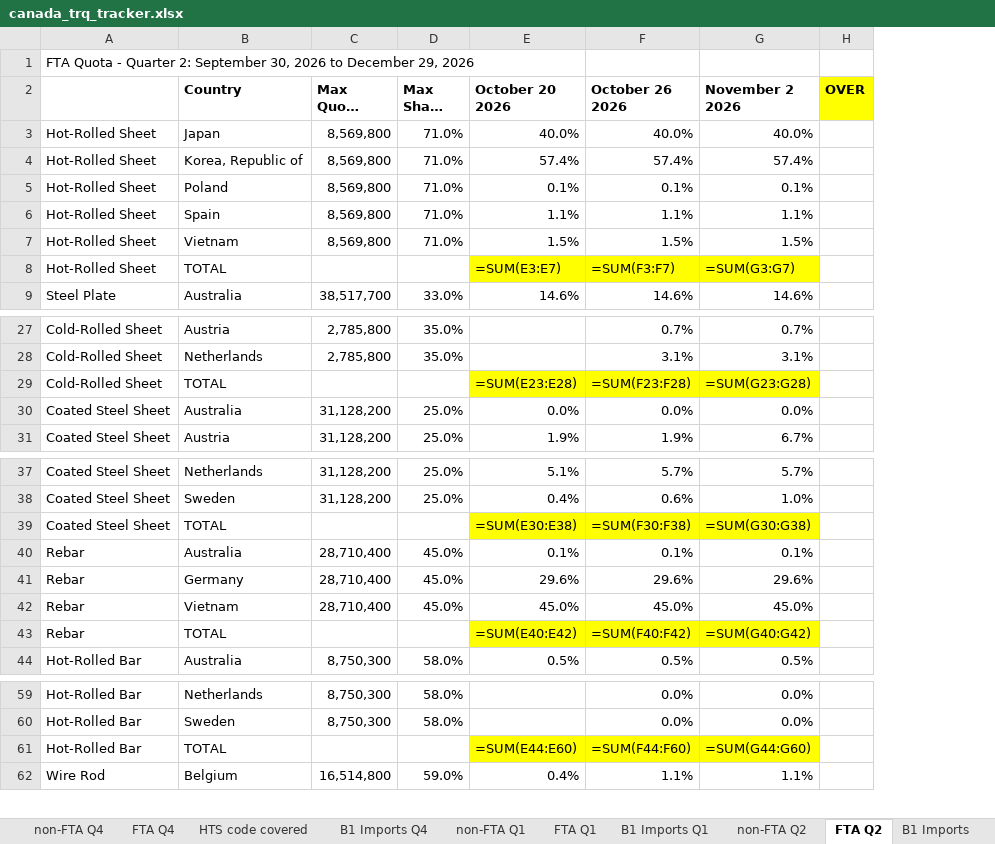
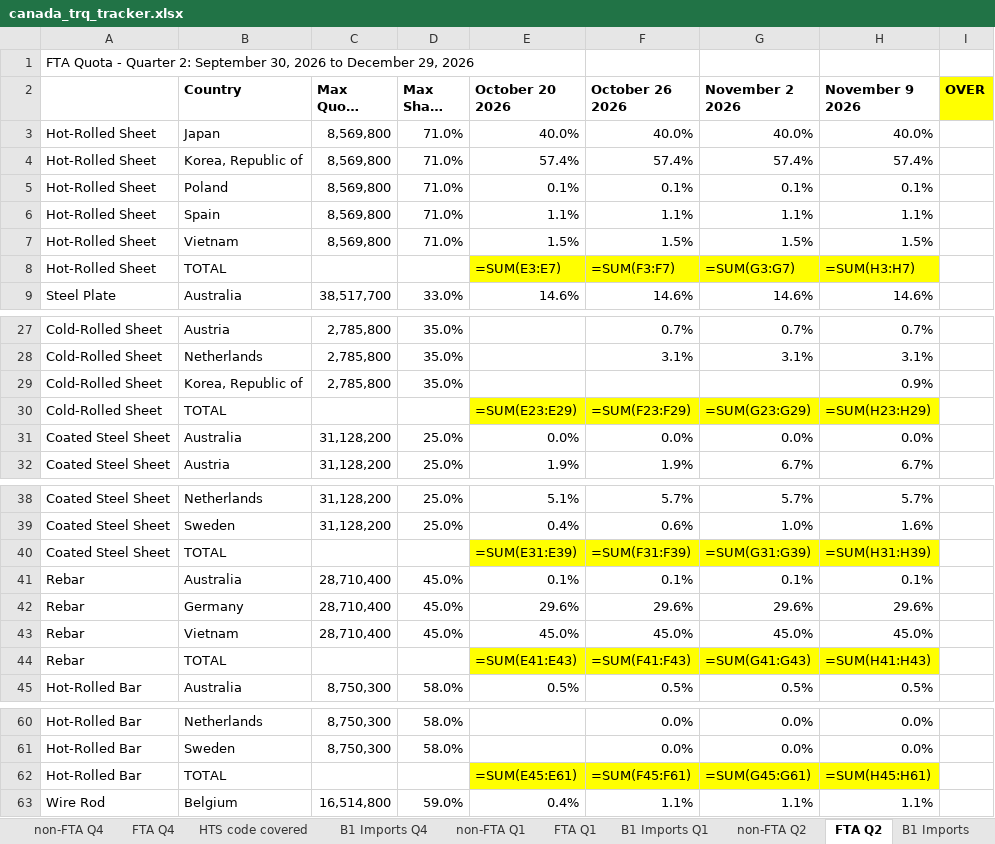
Before and after one commit to salt0401/Canada-Quota, an Excel workbook: data/canada_trq_tracker.xlsx, sheet FTA Q2, drawn as a sheet; only a part is shown, gaps mark what is left out; long unchanged cells end in …; values as stored, in another font and other column widths than the file's, no borders; formulas without a stored value are shown as written; addresses are those after the commit; the diff covers the shown part only; the diff names each change by its address in the sheet, - before the commit and + after, or states it on an @@ line.

```diff
--- a/data/canada_trq_tracker.xlsx (sheet FTA Q2)
+++ b/data/canada_trq_tracker.xlsx (sheet FTA Q2)
+column H (November 9 2026), rows 3-9: 40.0% | 57.4% | 0.1% | 1.1% | 1.5% | =SUM(H3:H7) | 14.6%; rows 27-28: 0.7% | 3.1%; rows 30-32: =SUM(H23:H29) | 0.0% | 6.7%; rows 38-45: 5.7% | 1.6% | =SUM(H31:H39) | 0.1% | 29.6% | 45.0% | =SUM(H41:H43) | 0.5%; rows 60-63: 0.0% | 0.0% | =SUM(H45:H61) | 1.1%
+row 29: Cold-Rolled Sheet | Korea, Republic of | 2,785,800 | 35.0% |  |  |  | 0.9%
-E30 (October 20 2026): =SUM(E23:E28)
+E30 (October 20 2026): =SUM(E23:E29)
-F30 (October 26 2026): =SUM(F23:F28)
+F30 (October 26 2026): =SUM(F23:F29)
-G30 (November 2 2026): =SUM(G23:G28)
+G30 (November 2 2026): =SUM(G23:G29)
-E40 (October 20 2026): =SUM(E30:E38)
+E40 (October 20 2026): =SUM(E31:E39)
-F40 (October 26 2026): =SUM(F30:F38)
+F40 (October 26 2026): =SUM(F31:F39)
-G40 (November 2 2026): =SUM(G30:G38)
+G40 (November 2 2026): =SUM(G31:G39)
-E44 (October 20 2026): =SUM(E40:E42)
+E44 (October 20 2026): =SUM(E41:E43)
-F44 (October 26 2026): =SUM(F40:F42)
+F44 (October 26 2026): =SUM(F41:F43)
-G44 (November 2 2026): =SUM(G40:G42)
+G44 (November 2 2026): =SUM(G41:G43)
-E62 (October 20 2026): =SUM(E44:E60)
+E62 (October 20 2026): =SUM(E45:E61)
-F62 (October 26 2026): =SUM(F44:F60)
+F62 (October 26 2026): =SUM(F45:F61)
-G62 (November 2 2026): =SUM(G44:G60)
+G62 (November 2 2026): =SUM(G45:G61)
```
Also changed, not shown: 6 edited cells elsewhere in this sheet, sheet B1 Imports, sheet non-FTA Q2.
